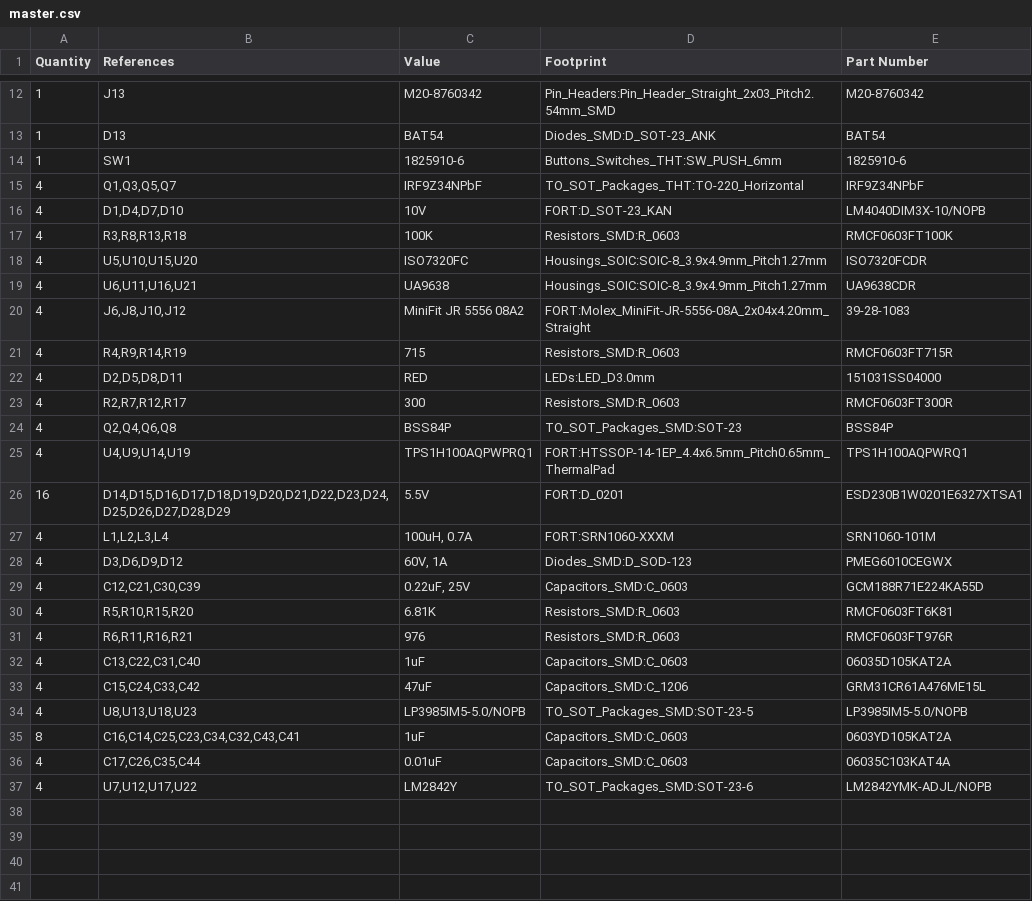
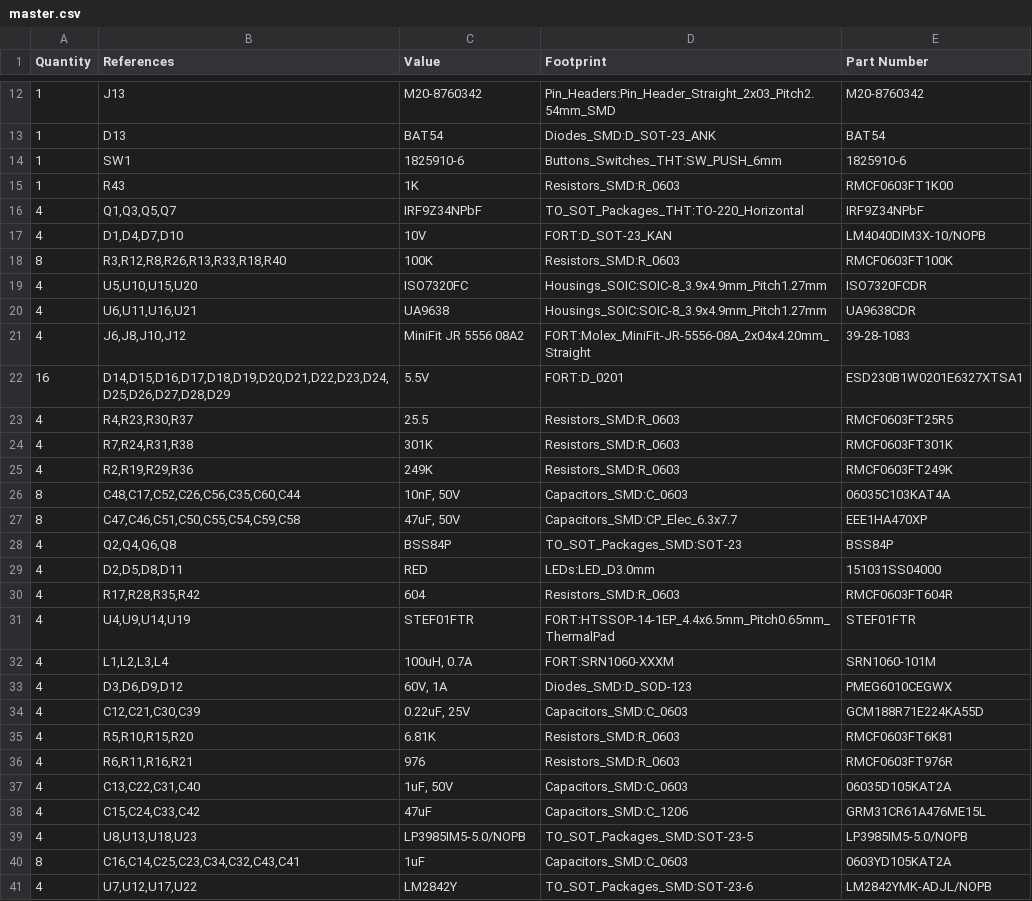
Before and after one commit to formicidae-tracker/hardware, a CSV file: ecad/helios/Master/master.csv, drawn as a sheet; only a part is shown, gaps mark what is left out; the diff covers the shown part only.

```diff
--- a/ecad/helios/Master/master.csv
+++ b/ecad/helios/Master/master.csv
@@ -14,5 +14,6 @@ Quantity,References,Value,Footprint,Part Number
 1,"SW1","1825910-6","Buttons_Switches_THT:SW_PUSH_6mm","1825910-6"
+1,"R43","1K","Resistors_SMD:R_0603","RMCF0603FT1K00"
 4,"Q1,Q3,Q5,Q7","IRF9Z34NPbF","TO_SOT_Packages_THT:TO-220_Horizontal","IRF9Z34NPbF"
 4,"D1,D4,D7,D10","10V","FORT:D_SOT-23_KAN","LM4040DIM3X-10/NOPB"
-4,"R3,R8,R13,R18","100K","Resistors_SMD:R_0603","RMCF0603FT100K"
+8,"R3,R12,R8,R26,R13,R33,R18,R40","100K","Resistors_SMD:R_0603","RMCF0603FT100K"
 4,"U5,U10,U15,U20","ISO7320FC","Housings_SOIC:SOIC-8_3.9x4.9mm_Pitch1.27mm","ISO7320FCDR"
@@ -20,8 +21,12 @@ Quantity,References,Value,Footprint,Part Number
 4,"J6,J8,J10,J12","MiniFit JR 5556 08A2","FORT:Molex_MiniFit-JR-5556-08A_2x04x4.20mm_Straight","39-28-1083"
-4,"R4,R9,R14,R19","715","Resistors_SMD:R_0603","RMCF0603FT715R"
+16,"D14,D15,D16,D17,D18,D19,D20,D21,D22,D23,D24,D25,D26,D27,D28,D29","5.5V","FORT:D_0201","ESD230B1W0201E6327XTSA1"
+4,"R4,R23,R30,R37","25.5","Resistors_SMD:R_0603","RMCF0603FT25R5"
+4,"R7,R24,R31,R38","301K","Resistors_SMD:R_0603","RMCF0603FT301K"
+4,"R2,R19,R29,R36","249K","Resistors_SMD:R_0603","RMCF0603FT249K"
+8,"C48,C17,C52,C26,C56,C35,C60,C44","10nF, 50V","Capacitors_SMD:C_0603","06035C103KAT4A"
+8,"C47,C46,C51,C50,C55,C54,C59,C58","47uF, 50V","Capacitors_SMD:CP_Elec_6.3x7.7","EEE1HA470XP"
+4,"Q2,Q4,Q6,Q8","BSS84P","TO_SOT_Packages_SMD:SOT-23","BSS84P"
 4,"D2,D5,D8,D11","RED","LEDs:LED_D3.0mm","151031SS04000"
-4,"R2,R7,R12,R17","300","Resistors_SMD:R_0603","RMCF0603FT300R"
-4,"Q2,Q4,Q6,Q8","BSS84P","TO_SOT_Packages_SMD:SOT-23","BSS84P"
-4,"U4,U9,U14,U19","TPS1H100AQPWPRQ1","FORT:HTSSOP-14-1EP_4.4x6.5mm_Pitch0.65mm_ThermalPad","TPS1H100AQPWRQ1"
-16,"D14,D15,D16,D17,D18,D19,D20,D21,D22,D23,D24,D25,D26,D27,D28,D29","5.5V","FORT:D_0201","ESD230B1W0201E6327XTSA1"
+4,"R17,R28,R35,R42","604","Resistors_SMD:R_0603","RMCF0603FT604R"
+4,"U4,U9,U14,U19","STEF01FTR","FORT:HTSSOP-14-1EP_4.4x6.5mm_Pitch0.65mm_ThermalPad","STEF01FTR"
 4,"L1,L2,L3,L4","100uH, 0.7A","FORT:SRN1060-XXXM","SRN1060-101M"
@@ -31,3 +36,3 @@ Quantity,References,Value,Footprint,Part Number
 4,"R6,R11,R16,R21","976","Resistors_SMD:R_0603","RMCF0603FT976R"
-4,"C13,C22,C31,C40","1uF","Capacitors_SMD:C_0603","06035D105KAT2A"
+4,"C13,C22,C31,C40","1uF, 50V","Capacitors_SMD:C_0603","06035D105KAT2A"
 4,"C15,C24,C33,C42","47uF","Capacitors_SMD:C_1206","GRM31CR61A476ME15L"
@@ -35,3 +40,2 @@ Quantity,References,Value,Footprint,Part Number
 8,"C16,C14,C25,C23,C34,C32,C43,C41","1uF","Capacitors_SMD:C_0603","0603YD105KAT2A"
-4,"C17,C26,C35,C44","0.01uF","Capacitors_SMD:C_0603","06035C103KAT4A"
 4,"U7,U12,U17,U22","LM2842Y","TO_SOT_Packages_SMD:SOT-23-6","LM2842YMK-ADJL/NOPB"
```
Also changed, not shown: 4 edited cells elsewhere in this file, 4 other files.
